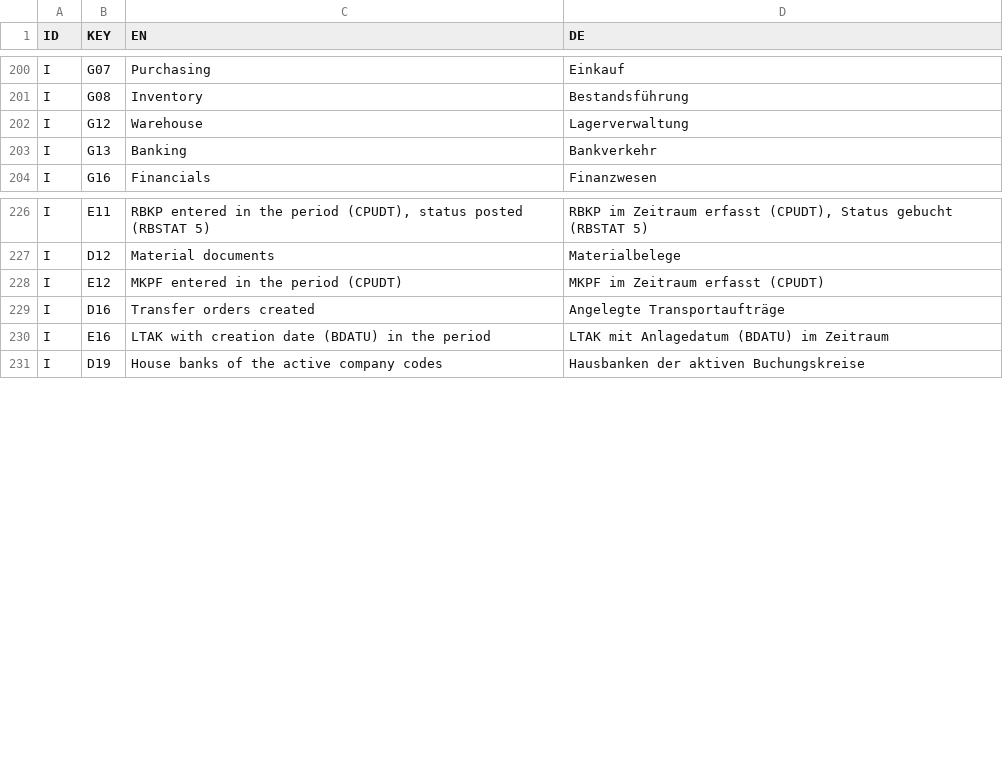
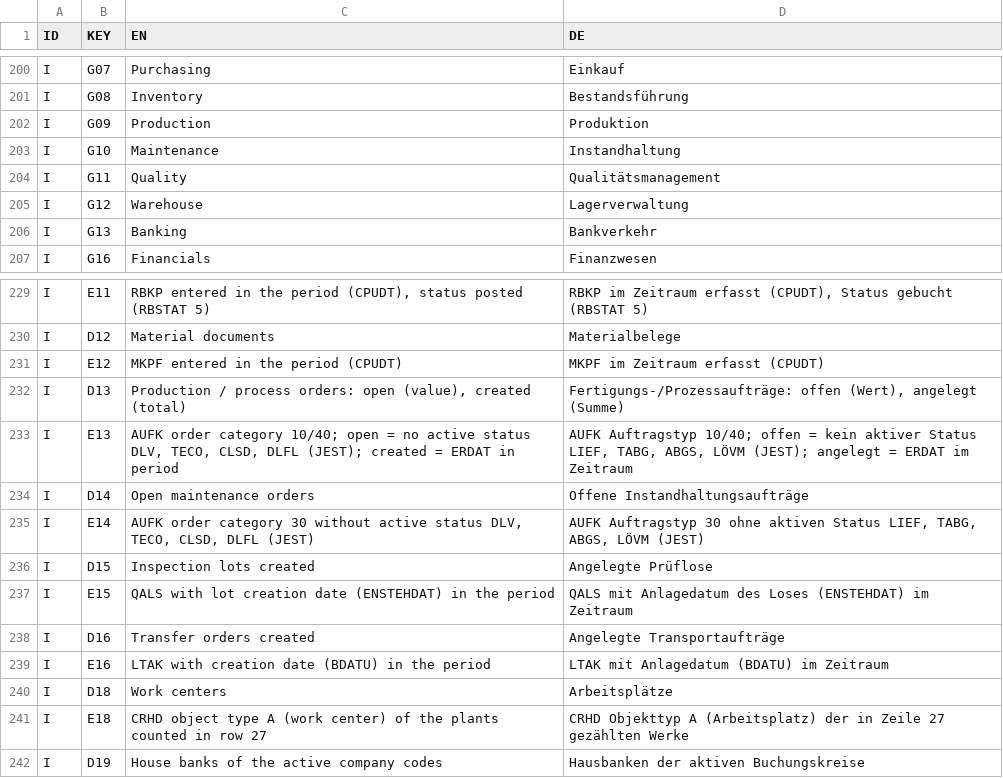
Before and after one commit to RalfRonny/SystemReportS4, a TSV file: textpool.tsv, drawn as a sheet; only a part is shown, gaps mark what is left out.

```diff
--- a/textpool.tsv
+++ b/textpool.tsv
@@ -201,2 +201,5 @@ I	G07	Purchasing	Einkauf
 I	G08	Inventory	Bestandsführung
+I	G09	Production	Produktion
+I	G10	Maintenance	Instandhaltung
+I	G11	Quality	Qualitätsmanagement
 I	G12	Warehouse	Lagerverwaltung
@@ -228,4 +231,12 @@ I	D12	Material documents	Materialbelege
 I	E12	MKPF entered in the period (CPUDT)	MKPF im Zeitraum erfasst (CPUDT)
+I	D13	Production / process orders: open (value), created (total)	Fertigungs-/Prozessaufträge: offen (Wert), angelegt (Summe)
+I	E13	AUFK order category 10/40; open = no active status DLV, TECO, CLSD, DLFL (JEST); created = ERDAT in period	AUFK Auftragstyp 10/40; offen = kein aktiver Status LIEF, TABG, ABGS, LÖVM (JEST); angelegt = ERDAT im Zeitraum
+I	D14	Open maintenance orders	Offene Instandhaltungsaufträge
+I	E14	AUFK order category 30 without active status DLV, TECO, CLSD, DLFL (JEST)	AUFK Auftragstyp 30 ohne aktiven Status LIEF, TABG, ABGS, LÖVM (JEST)
+I	D15	Inspection lots created	Angelegte Prüflose
+I	E15	QALS with lot creation date (ENSTEHDAT) in the period	QALS mit Anlagedatum des Loses (ENSTEHDAT) im Zeitraum
 I	D16	Transfer orders created	Angelegte Transportaufträge
 I	E16	LTAK with creation date (BDATU) in the period	LTAK mit Anlagedatum (BDATU) im Zeitraum
+I	D18	Work centers	Arbeitsplätze
+I	E18	CRHD object type A (work center) of the plants counted in row 27	CRHD Objekttyp A (Arbeitsplatz) der in Zeile 27 gezählten Werke
 I	D19	House banks of the active company codes	Hausbanken der aktiven Buchungskreise
```
Also changed, not shown: 5 other files.
